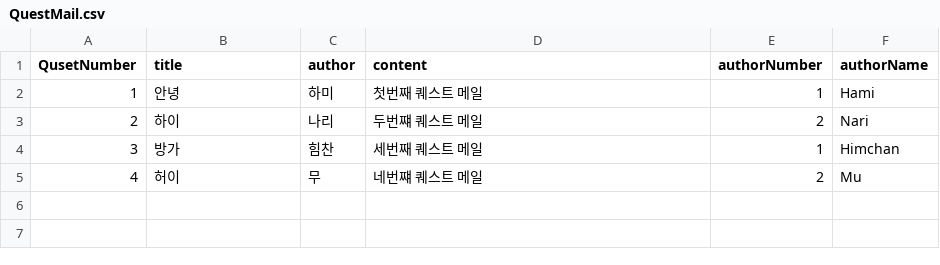
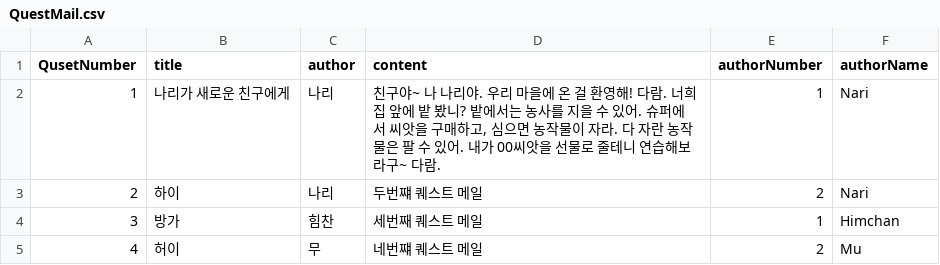
Before and after one commit to LHD-game/LoheldiGame, a CSV file: Loheldi_Project/Assets/Resources/Scripts/Quest/QuestMail.csv, drawn as a sheet; the diff names each change by its address in the sheet, - before the commit and + after, or states it on an @@ line.

```diff
--- a/Loheldi_Project/Assets/Resources/Scripts/Quest/QuestMail.csv
+++ b/Loheldi_Project/Assets/Resources/Scripts/Quest/QuestMail.csv
-B2 (title): 안녕
+B2 (title): 나리가 새로운 친구에게
-C2 (author): 하미
+C2 (author): 나리
-D2 (content): 첫번째 퀘스트 메일
+D2 (content): 친구야~ 나 나리야. 우리 마을에 온 걸 환영해! 다람. 너희 집 앞에 밭 봤니? 밭에서는 농사를 지을 수 있어. 슈퍼에서 씨앗을 구매하고, 심으면 농작물이 자라. 다 자란 농작물은 팔 수 있어. 내가 00씨앗을 선물로 줄테니 연습해보라구~ 다람.
-F2 (authorName): Hami
+F2 (authorName): Nari
```
Also changed, not shown: 36 other files.
